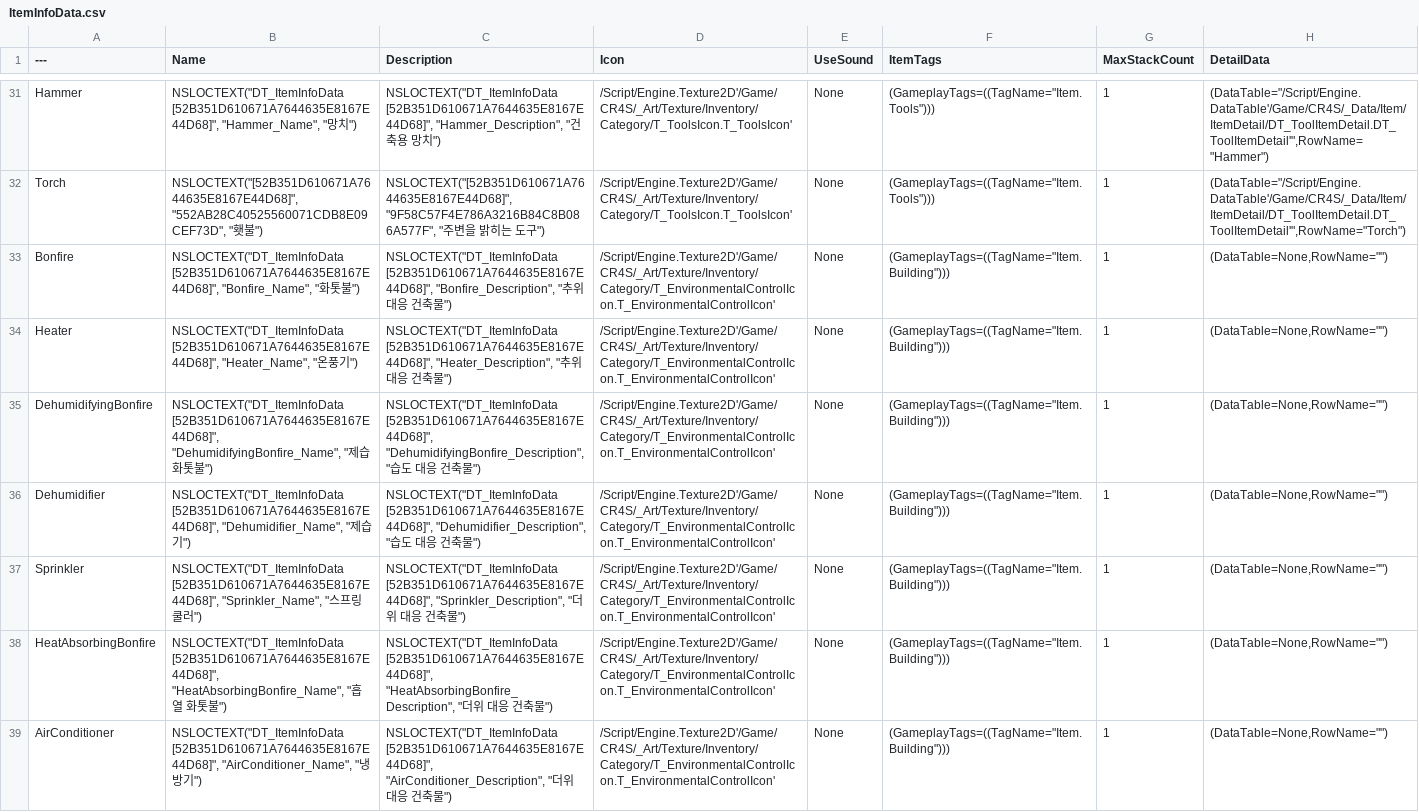
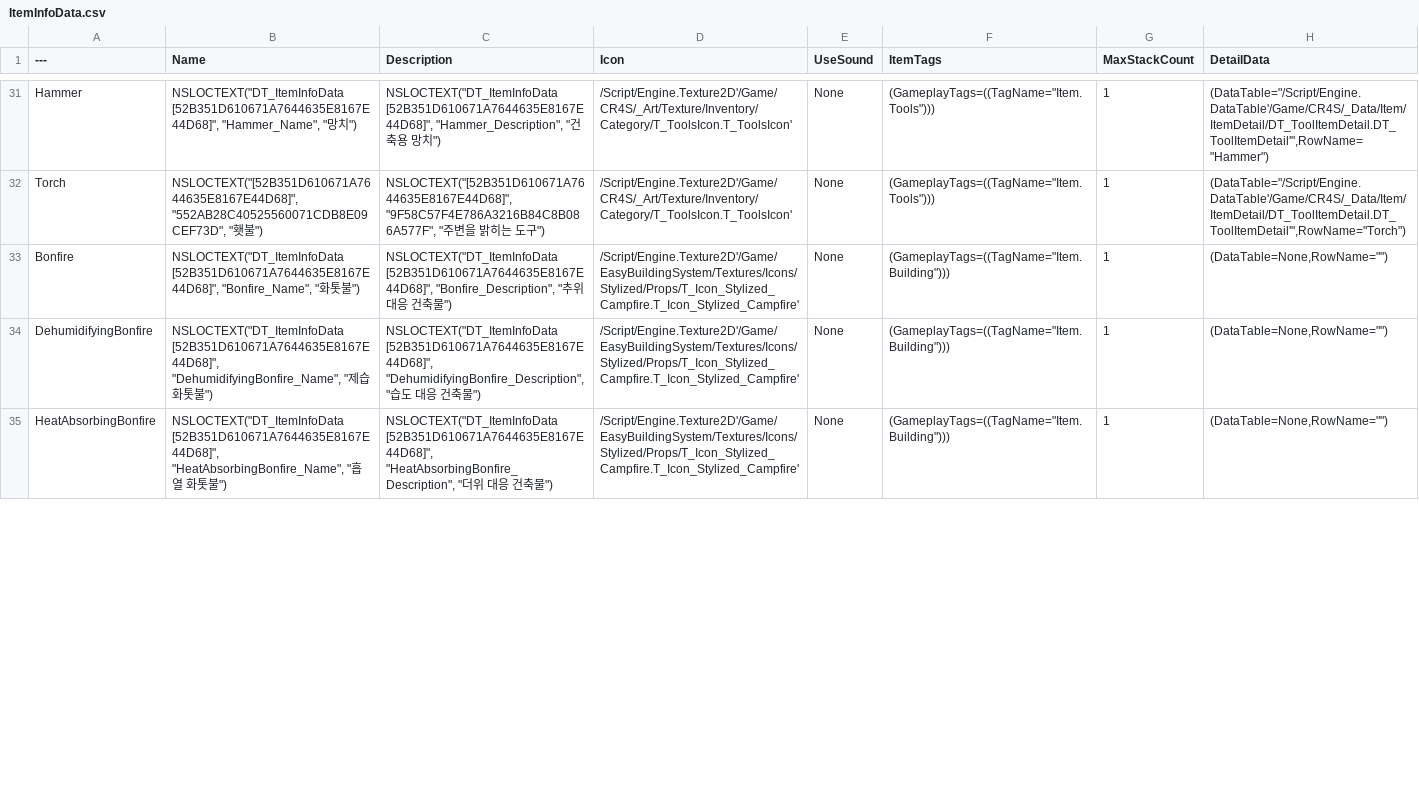
Before and after one commit to choidahey/UE5_CoreReboot, a CSV file: Content/CR4S/_Data/Item/ItemInfoData.csv, drawn as a sheet; only a part is shown, gaps mark what is left out; removed rows and columns are numbered as before the commit, all else as after; the diff covers the shown part only; the diff names each change by its address in the sheet, - before the commit and + after, or states it on an @@ line.

```diff
--- a/Content/CR4S/_Data/Item/ItemInfoData.csv
+++ b/Content/CR4S/_Data/Item/ItemInfoData.csv
-D33 (Icon): /Script/Engine.Texture2D'/Game/CR4S/_Art/Texture/Inventory/Category/T_EnvironmentalControlIcon.T_EnvironmentalControlIcon'
+D33 (Icon): /Script/Engine.Texture2D'/Game/EasyBuildingSystem/Textures/Icons/Stylized/Props/T_Icon_Stylized_Campfire.T_Icon_Stylized_Campfire'
-row 34: Heater | NSLOCTEXT("DT_ItemInfoData [52B351D610671A7644635E8167E44D68]", "Heater_Name", "온풍기") | NSLOCTEXT("DT_ItemInfoData [52B351D610671A7644635E8167E44D68]", "Heater_Description", "추위 대응 건축물") | /Script/Engine.Texture2D'/Game/CR4S/_Art/Texture/Inventory/Category/T_EnvironmentalControlIcon.T_EnvironmentalControlIcon' | None | (GameplayTags=((TagName="Item.Building"))) | 1 | (DataTable=None,RowName="")
-D34 (Icon): /Script/Engine.Texture2D'/Game/CR4S/_Art/Texture/Inventory/Category/T_EnvironmentalControlIcon.T_EnvironmentalControlIcon'
+D34 (Icon): /Script/Engine.Texture2D'/Game/EasyBuildingSystem/Textures/Icons/Stylized/Props/T_Icon_Stylized_Campfire.T_Icon_Stylized_Campfire'
-row 36: Dehumidifier | NSLOCTEXT("DT_ItemInfoData [52B351D610671A7644635E8167E44D68]", "Dehumidifier_Name", "제습기") | NSLOCTEXT("DT_ItemInfoData [52B351D610671A7644635E8167E44D68]", "Dehumidifier_Description", "습도 대응 건축물") | /Script/Engine.Texture2D'/Game/CR4S/_Art/Texture/Inventory/Category/T_EnvironmentalControlIcon.T_EnvironmentalControlIcon' | None | (GameplayTags=((TagName="Item.Building"))) | 1 | (DataTable=None,RowName="")
-row 37: Sprinkler | NSLOCTEXT("DT_ItemInfoData [52B351D610671A7644635E8167E44D68]", "Sprinkler_Name", "스프링쿨러") | NSLOCTEXT("DT_ItemInfoData [52B351D610671A7644635E8167E44D68]", "Sprinkler_Description", "더위 대응 건축물") | /Script/Engine.Texture2D'/Game/CR4S/_Art/Texture/Inventory/Category/T_EnvironmentalControlIcon.T_EnvironmentalControlIcon' | None | (GameplayTags=((TagName="Item.Building"))) | 1 | (DataTable=None,RowName="")
-D35 (Icon): /Script/Engine.Texture2D'/Game/CR4S/_Art/Texture/Inventory/Category/T_EnvironmentalControlIcon.T_EnvironmentalControlIcon'
+D35 (Icon): /Script/Engine.Texture2D'/Game/EasyBuildingSystem/Textures/Icons/Stylized/Props/T_Icon_Stylized_Campfire.T_Icon_Stylized_Campfire'
-row 39: AirConditioner | NSLOCTEXT("DT_ItemInfoData [52B351D610671A7644635E8167E44D68]", "AirConditioner_Name", "냉방기") | NSLOCTEXT("DT_ItemInfoData [52B351D610671A7644635E8167E44D68]", "AirConditioner_Description", "더위 대응 건축물") | /Script/Engine.Texture2D'/Game/CR4S/_Art/Texture/Inventory/Category/T_EnvironmentalControlIcon.T_EnvironmentalControlIcon' | None | (GameplayTags=((TagName="Item.Building"))) | 1 | (DataTable=None,RowName="")
```
Also changed, not shown: 7 removed rows and 107 edited cells elsewhere in this file, Content/CR4S/_Data/Item/GimmickDetail/CropsGimmickDetail.csv, Content/CR4S/_Data/Item/ItemDetail/ConsumableItemDetail.csv, 25 other files.
